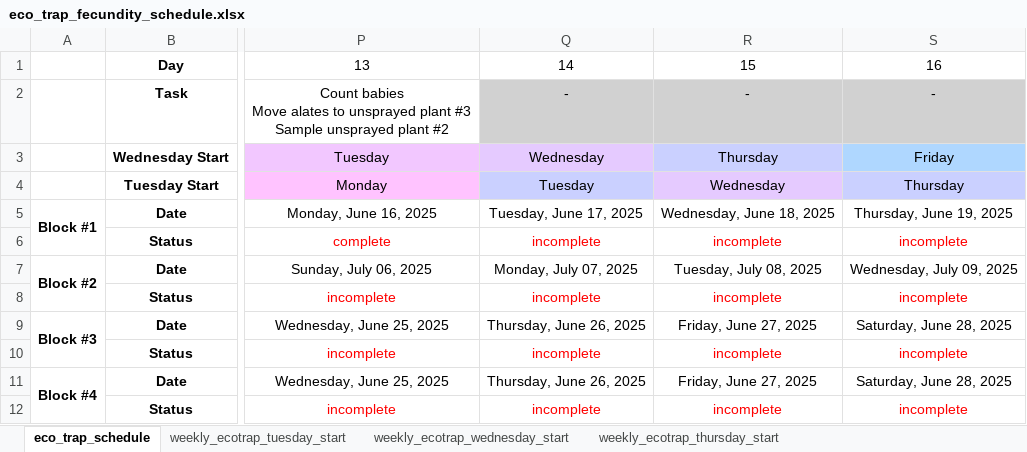
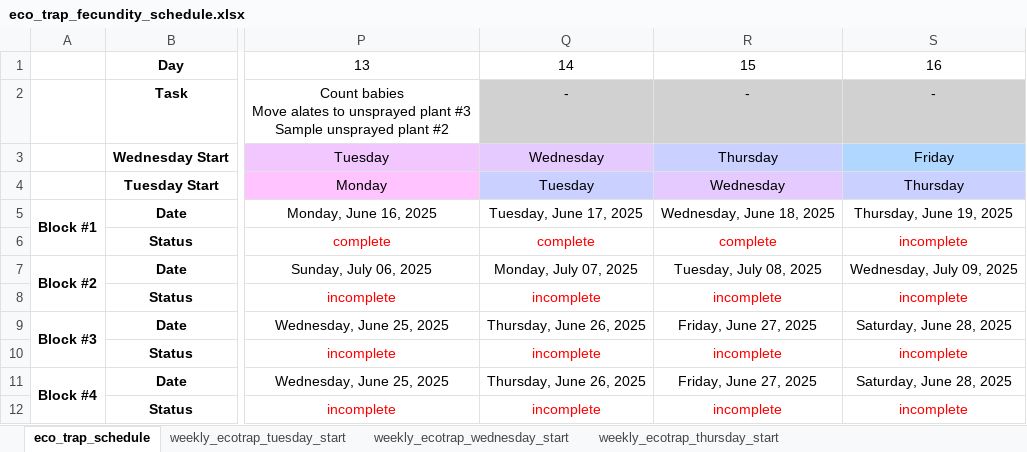
Before and after one commit to Hendry-Lab/eco_traps_fecundity, an Excel workbook: eco_trap_fecundity_schedule.xlsx, sheet eco_trap_schedule, drawn as a sheet; only a part is shown, gaps mark what is left out; values as stored, in another font and other column widths than the file's, no borders; conditional formats not drawn; the diff names each change by its address in the sheet, - before the commit and + after, or states it on an @@ line.

Commit message:
Update

```diff
--- a/eco_trap_fecundity_schedule.xlsx (sheet eco_trap_schedule)
+++ b/eco_trap_fecundity_schedule.xlsx (sheet eco_trap_schedule)
-Q6: incomplete
+Q6: complete
-R6: incomplete
+R6: complete
```
